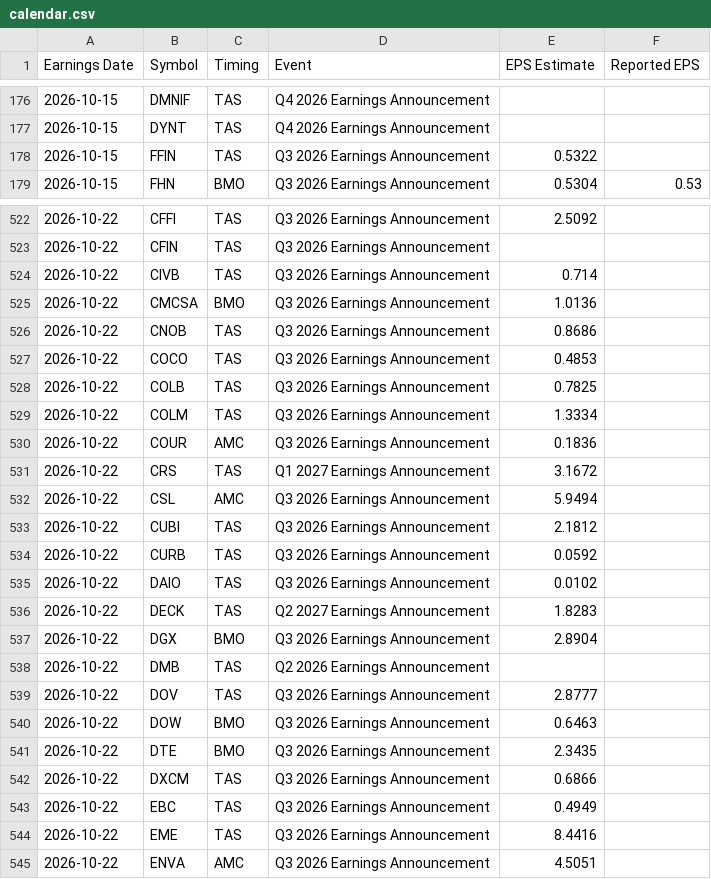
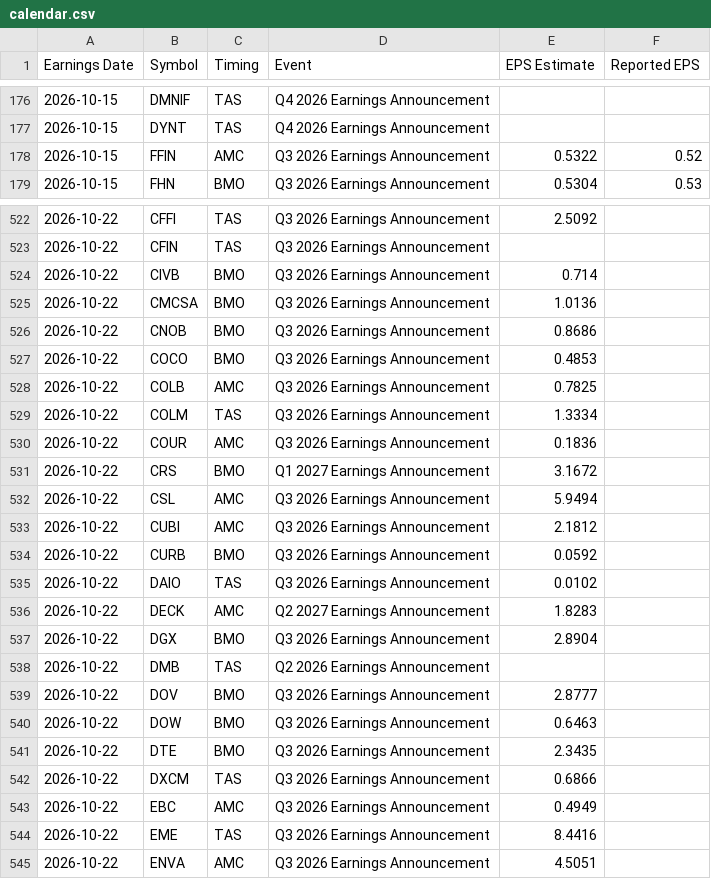
Before and after one commit to neelbarve/closewatchmarket, a CSV file: data/calendar.csv, drawn as a sheet; only a part is shown, gaps mark what is left out; the diff covers the shown part only.

```diff
--- a/data/calendar.csv
+++ b/data/calendar.csv
@@ -177,3 +177,3 @@ Earnings Date,Symbol,Timing,Event,EPS Estimate,Reported EPS
 2026-10-15,DYNT,TAS,Q4 2026 Earnings Announcement,,
-2026-10-15,FFIN,TAS,Q3 2026 Earnings Announcement,0.5322,
+2026-10-15,FFIN,AMC,Q3 2026 Earnings Announcement,0.5322,0.52
 2026-10-15,FHN,BMO,Q3 2026 Earnings Announcement,0.5304,0.53
@@ -523,18 +523,18 @@ Earnings Date,Symbol,Timing,Event,EPS Estimate,Reported EPS
 2026-10-22,CFIN,TAS,Q3 2026 Earnings Announcement,,
-2026-10-22,CIVB,TAS,Q3 2026 Earnings Announcement,0.714,
+2026-10-22,CIVB,BMO,Q3 2026 Earnings Announcement,0.714,
 2026-10-22,CMCSA,BMO,Q3 2026 Earnings Announcement,1.0136,
-2026-10-22,CNOB,TAS,Q3 2026 Earnings Announcement,0.8686,
-2026-10-22,COCO,TAS,Q3 2026 Earnings Announcement,0.4853,
-2026-10-22,COLB,TAS,Q3 2026 Earnings Announcement,0.7825,
+2026-10-22,CNOB,BMO,Q3 2026 Earnings Announcement,0.8686,
+2026-10-22,COCO,BMO,Q3 2026 Earnings Announcement,0.4853,
+2026-10-22,COLB,AMC,Q3 2026 Earnings Announcement,0.7825,
 2026-10-22,COLM,TAS,Q3 2026 Earnings Announcement,1.3334,
 2026-10-22,COUR,AMC,Q3 2026 Earnings Announcement,0.1836,
-2026-10-22,CRS,TAS,Q1 2027 Earnings Announcement,3.1672,
+2026-10-22,CRS,BMO,Q1 2027 Earnings Announcement,3.1672,
 2026-10-22,CSL,AMC,Q3 2026 Earnings Announcement,5.9494,
-2026-10-22,CUBI,TAS,Q3 2026 Earnings Announcement,2.1812,
-2026-10-22,CURB,TAS,Q3 2026 Earnings Announcement,0.0592,
+2026-10-22,CUBI,AMC,Q3 2026 Earnings Announcement,2.1812,
+2026-10-22,CURB,BMO,Q3 2026 Earnings Announcement,0.0592,
 2026-10-22,DAIO,TAS,Q3 2026 Earnings Announcement,0.0102,
-2026-10-22,DECK,TAS,Q2 2027 Earnings Announcement,1.8283,
+2026-10-22,DECK,AMC,Q2 2027 Earnings Announcement,1.8283,
 2026-10-22,DGX,BMO,Q3 2026 Earnings Announcement,2.8904,
 2026-10-22,DMB,TAS,Q2 2026 Earnings Announcement,,
-2026-10-22,DOV,TAS,Q3 2026 Earnings Announcement,2.8777,
+2026-10-22,DOV,BMO,Q3 2026 Earnings Announcement,2.8777,
 2026-10-22,DOW,BMO,Q3 2026 Earnings Announcement,0.6463,
@@ -542,3 +542,3 @@ Earnings Date,Symbol,Timing,Event,EPS Estimate,Reported EPS
 2026-10-22,DXCM,TAS,Q3 2026 Earnings Announcement,0.6866,
-2026-10-22,EBC,TAS,Q3 2026 Earnings Announcement,0.4949,
+2026-10-22,EBC,AMC,Q3 2026 Earnings Announcement,0.4949,
 2026-10-22,EME,TAS,Q3 2026 Earnings Announcement,8.4416,
```
Also changed, not shown: 66 edited cells elsewhere in this file, output/earnings_oct_nov_2026.csv, output/earnings_oct_nov_2026_holdings.csv, 1 other file.
